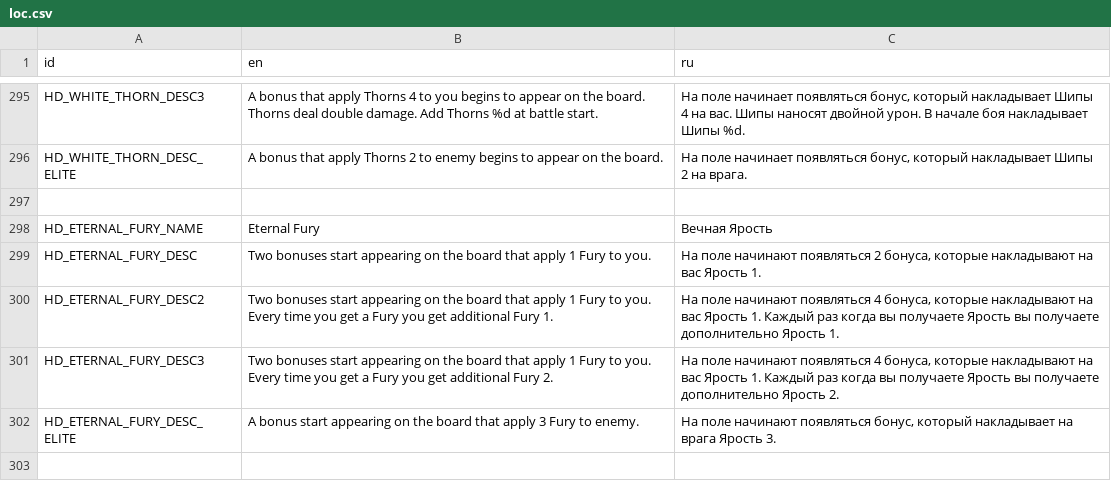
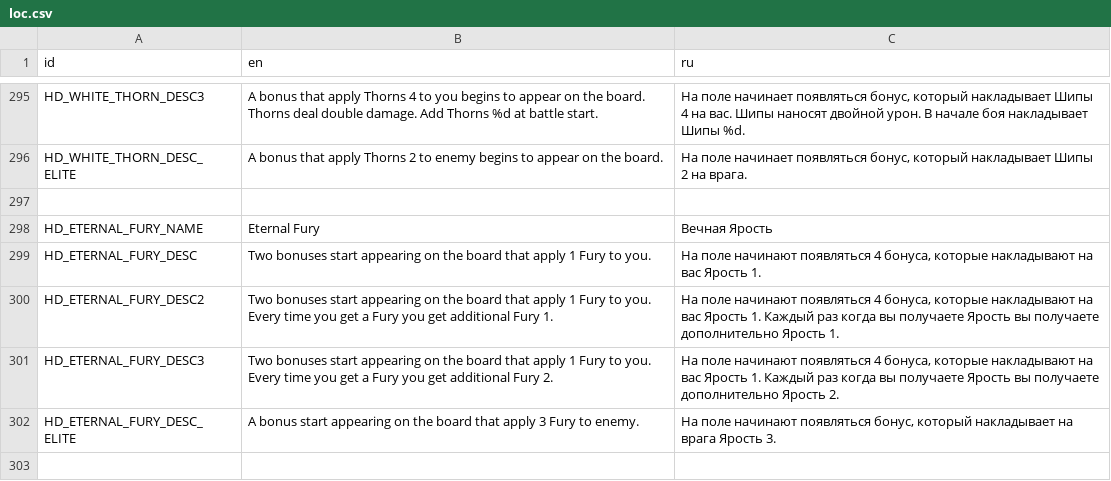
Before and after one commit to Dogma322/headkeeper, a CSV file: translation/loc.csv, drawn as a sheet; only a part is shown, gaps mark what is left out.

```diff
--- a/translation/loc.csv
+++ b/translation/loc.csv
@@ -298,3 +298,3 @@ HD_WHITE_THORN_DESC_ELITE,"A bonus that apply Thorns 2 to enemy begins to appear
 HD_ETERNAL_FURY_NAME,Eternal Fury,Вечная Ярость
-HD_ETERNAL_FURY_DESC,"Two bonuses start appearing on the board that apply 1 Fury to you.","На поле начинают появляться 2 бонуса, которые накладывают на вас Ярость 1."
+HD_ETERNAL_FURY_DESC,"Two bonuses start appearing on the board that apply 1 Fury to you.","На поле начинают появляться 4 бонуса, которые накладывают на вас Ярость 1."
 HD_ETERNAL_FURY_DESC2,"Two bonuses start appearing on the board that apply 1 Fury to you. Every time you get a Fury you get additional Fury 1.","На поле начинают появляться 4 бонуса, которые накладывают на вас Ярость 1. Каждый раз когда вы получаете Ярость вы получаете дополнительно Ярость 1."
```
Also changed, not shown: 3 other files.
